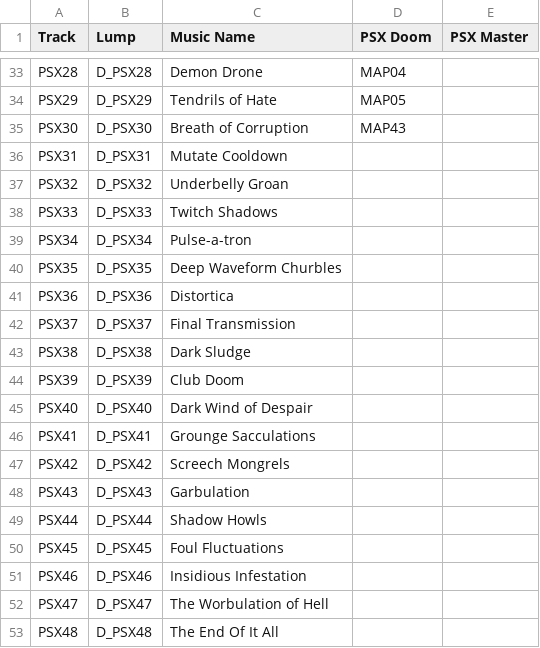
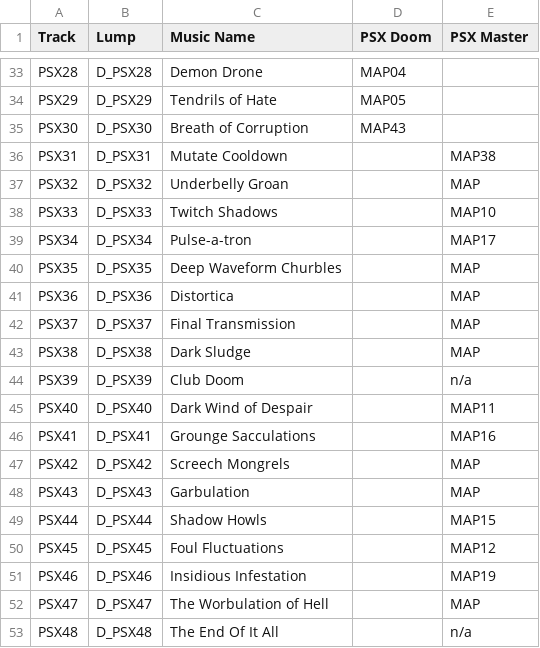
Before and after one commit to elf-alchemist/masterpack, a CSV file: data/psx.csv, drawn as a sheet; only a part is shown, gaps mark what is left out; the diff covers the shown part only.

Commit message:
added music selection for most psx tracks and and maps

```diff
--- a/data/psx.csv
+++ b/data/psx.csv
@@ -35,19 +35,19 @@ PSX29  ,D_PSX29  ,Tendrils of Hate        ,MAP05    ,
 PSX30  ,D_PSX30  ,Breath of Corruption    ,MAP43    ,
-PSX31  ,D_PSX31  ,Mutate Cooldown         ,         ,
-PSX32  ,D_PSX32  ,Underbelly Groan        ,         ,
-PSX33  ,D_PSX33  ,Twitch Shadows          ,         ,
-PSX34  ,D_PSX34  ,Pulse-a-tron            ,         ,
-PSX35  ,D_PSX35  ,Deep Waveform Churbles  ,         ,
-PSX36  ,D_PSX36  ,Distortica              ,         ,
-PSX37  ,D_PSX37  ,Final Transmission      ,         ,
-PSX38  ,D_PSX38  ,Dark Sludge             ,         ,
-PSX39  ,D_PSX39  ,Club Doom               ,         ,
-PSX40  ,D_PSX40  ,Dark Wind of Despair    ,         ,
-PSX41  ,D_PSX41  ,Grounge Sacculations    ,         ,
-PSX42  ,D_PSX42  ,Screech Mongrels        ,         ,
-PSX43  ,D_PSX43  ,Garbulation             ,         ,
-PSX44  ,D_PSX44  ,Shadow Howls            ,         ,
-PSX45  ,D_PSX45  ,Foul Fluctuations       ,         ,
-PSX46  ,D_PSX46  ,Insidious Infestation   ,         ,
-PSX47  ,D_PSX47  ,The Worbulation of Hell ,         ,
-PSX48  ,D_PSX48  ,The End Of It All       ,         ,
+PSX31  ,D_PSX31  ,Mutate Cooldown         ,         ,MAP38
+PSX32  ,D_PSX32  ,Underbelly Groan        ,         ,MAP
+PSX33  ,D_PSX33  ,Twitch Shadows          ,         ,MAP10
+PSX34  ,D_PSX34  ,Pulse-a-tron            ,         ,MAP17
+PSX35  ,D_PSX35  ,Deep Waveform Churbles  ,         ,MAP
+PSX36  ,D_PSX36  ,Distortica              ,         ,MAP
+PSX37  ,D_PSX37  ,Final Transmission      ,         ,MAP
+PSX38  ,D_PSX38  ,Dark Sludge             ,         ,MAP
+PSX39  ,D_PSX39  ,Club Doom               ,         ,n/a
+PSX40  ,D_PSX40  ,Dark Wind of Despair    ,         ,MAP11
+PSX41  ,D_PSX41  ,Grounge Sacculations    ,         ,MAP16
+PSX42  ,D_PSX42  ,Screech Mongrels        ,         ,MAP
+PSX43  ,D_PSX43  ,Garbulation             ,         ,MAP
+PSX44  ,D_PSX44  ,Shadow Howls            ,         ,MAP15
+PSX45  ,D_PSX45  ,Foul Fluctuations       ,         ,MAP12
+PSX46  ,D_PSX46  ,Insidious Infestation   ,         ,MAP19
+PSX47  ,D_PSX47  ,The Worbulation of Hell ,         ,MAP
+PSX48  ,D_PSX48  ,The End Of It All       ,         ,n/a
```
Also changed, not shown: 8 edited cells elsewhere in this file, data/psx-master.csv.
